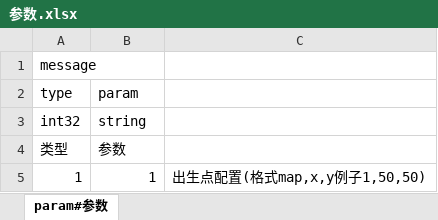
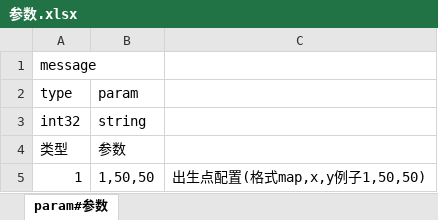
Before and after one commit to boyshell/share, an Excel workbook: config/参数.xlsx, sheet param#参数, drawn as a sheet; values as stored, in another font and other column widths than the file's, no borders; the diff names each change by its address in the sheet, - before the commit and + after, or states it on an @@ line.

```diff
--- a/config/参数.xlsx (sheet param#参数)
+++ b/config/参数.xlsx (sheet param#参数)
-B5 (param): 1
+B5 (param): 1,50,50
```
Also changed, not shown: 55 other files.
